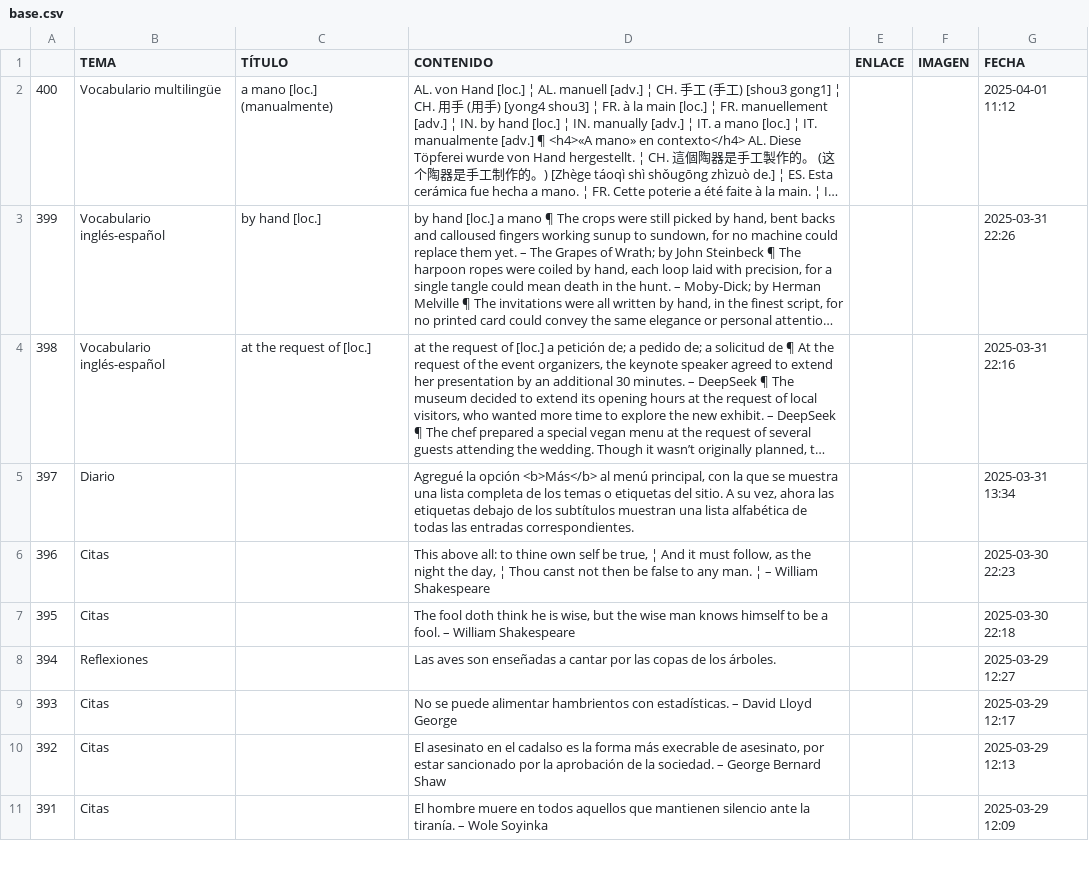
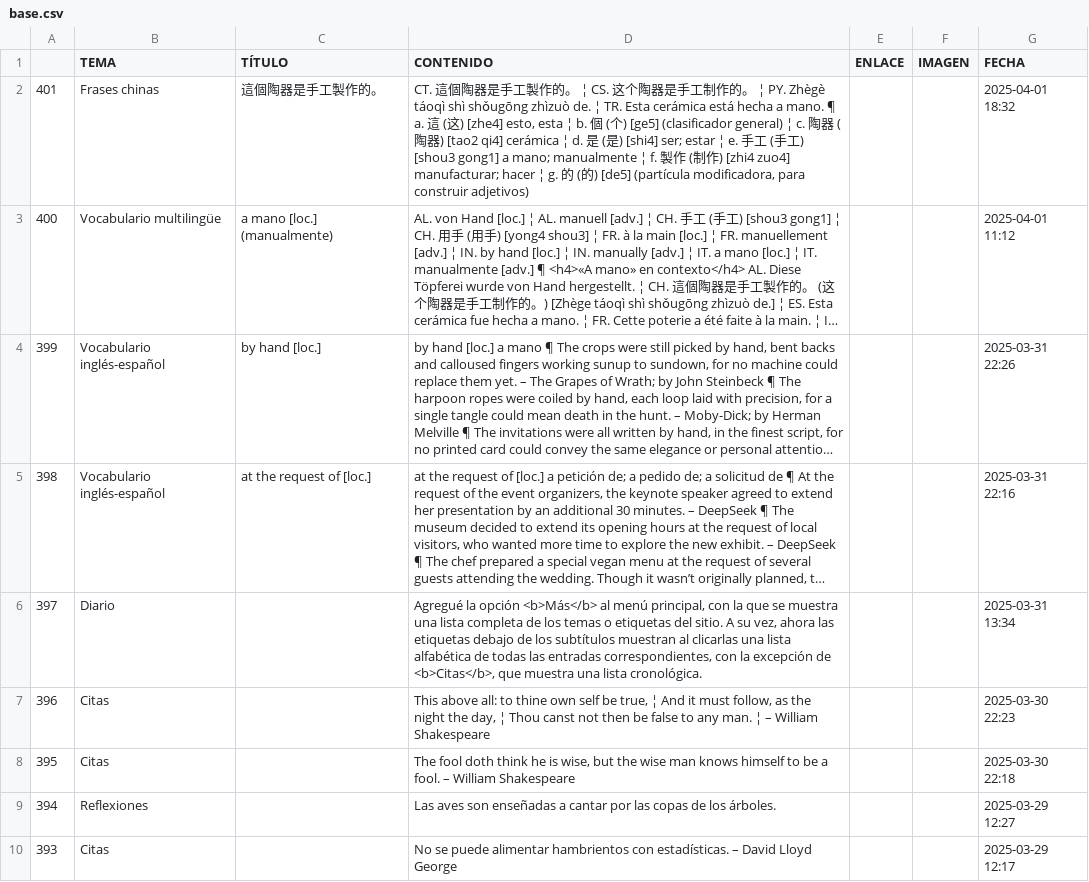
Before and after one commit to jucardus/jucardus.github.io, a CSV file: base.csv, drawn as a sheet; only a part is shown; the shorter side is filled out with more unchanged rows; long unchanged cells end in …; addresses are those after the commit; the diff names each change by its address in the sheet, - before the commit and + after, or states it on an @@ line.

Commit message:
Add files via upload

```diff
--- a/base.csv
+++ b/base.csv
+row 2: 401 | Frases chinas | 這個陶器是手工製作的。 | CT. 這個陶器是手工製作的。 ¦ CS. 这个陶器是手工制作的。 ¦ PY. Zhègè táoqì shì shǒugōng zhìzuò de. ¦ TR. Esta cerámica está hecha a mano. ¶ a. 這 (这) [zhe4] esto, esta ¦ b. 個 (个) [ge5] (clasificador general) ¦ c. 陶器 (陶器) [tao2 qi4] cerámica ¦ d. 是 (是) [shi4] ser; estar ¦ e. 手工 (手工) [shou3 gong1] a mano; manualmente ¦ f. 製作 (制作) [zhi4 zuo4] manufacturar; hacer ¦ g. 的 (的) [de5] (partícula modificadora, para construir adjetivos) |  |  | 2025-04-01 18:32
-D6 (CONTENIDO): …subtítulos muestran una lista alfabética de todas las entradas correspondientes.
+D6 (CONTENIDO): …subtítulos muestran al clicarlas una lista alfabética de todas las entradas correspondientes, con la excepción de <b>Citas</b>, que muestra una lista cronológica.
```
